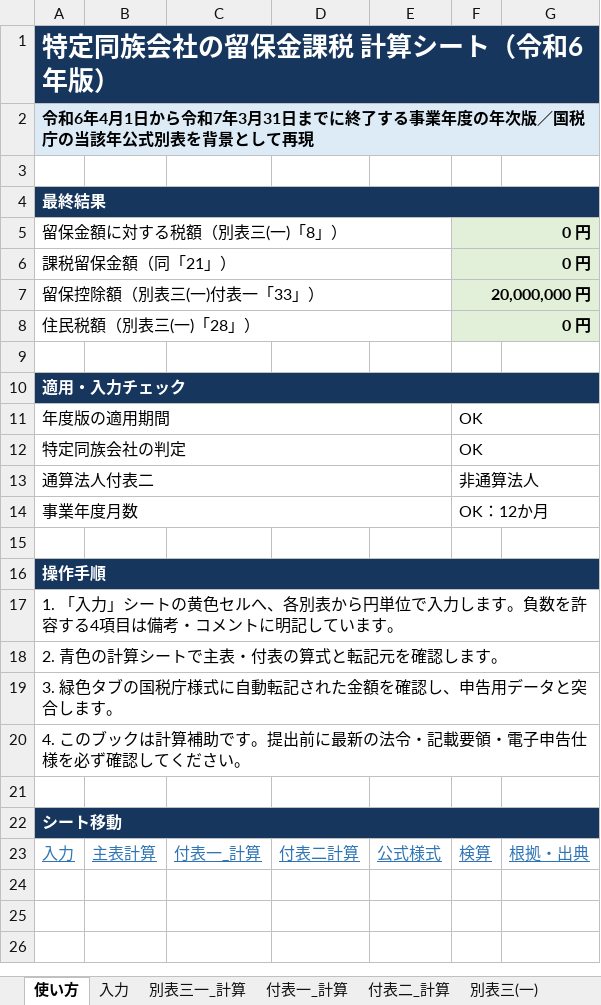
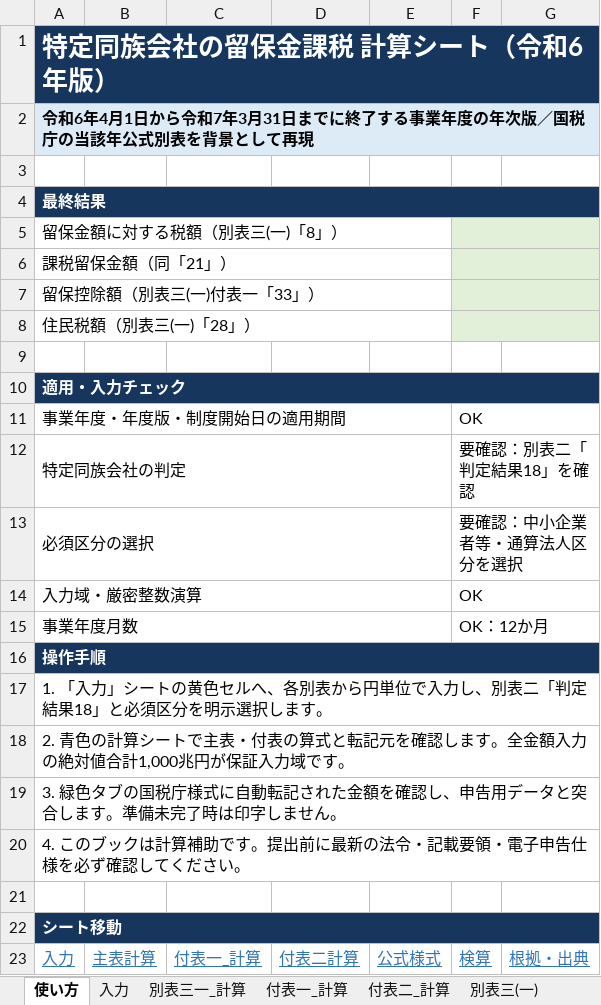
Before and after one commit to jplawdb4/jplawdb4, an Excel workbook: その他/files/tokutei_dozoku_ryuhokin_r6_20260716.xlsx, sheet 使い方, drawn as a sheet; values as stored, in another font and other column widths than the file's, no borders; removed rows and columns are numbered as before the commit, all else as after; the diff names each change by its address in the sheet, - before the commit and + after, or states it on an @@ line.

```diff
--- a/その他/files/tokutei_dozoku_ryuhokin_r6_20260716.xlsx (sheet 使い方)
+++ b/その他/files/tokutei_dozoku_ryuhokin_r6_20260716.xlsx (sheet 使い方)
-F5:F6: 0 円
+F5:F6: (empty)
-F7: 20,000,000 円
+F7: (empty)
-F8: 0 円
+F8: (empty)
-A11: 年度版の適用期間
+A11: 事業年度・年度版・制度開始日の適用期間
-F12: OK
+F12: 要確認：別表二「判定結果18」を確認
-row 13: 通算法人付表二 |  |  |  |  | 非通算法人
+row 13: 必須区分の選択 |  |  |  |  | 要確認：中小企業者等・通算法人区分を選択
+row 14: 入力域・厳密整数演算 |  |  |  |  | OK
-row 15: (empty)
-A17: …で入力します。負数を許容する4項目は備考・コメントに明記しています。
+A17: …で入力し、別表二「判定結果18」と必須区分を明示選択します。
-A18: 2. 青色の計算シートで主表・付表の算式と転記元を確認します。
+A18: 2. 青色の計算シートで主表・付表の算式と転記元を確認します。全金額入力の絶対値合計1,000兆円が保証入力域です。
-A19: …します。
+A19: …します。準備未完了時は印字しません。
```
Also changed, not shown: sheet 検算, sheet 入力, sheet 付表一_計算, formulas that keep their value, charts or pictures, その他/files/tokutei_dozoku_ryuhokin_r2_20260716.xlsx, その他/files/tokutei_dozoku_ryuhokin_r4_20260716.xlsx, 19 other files.
